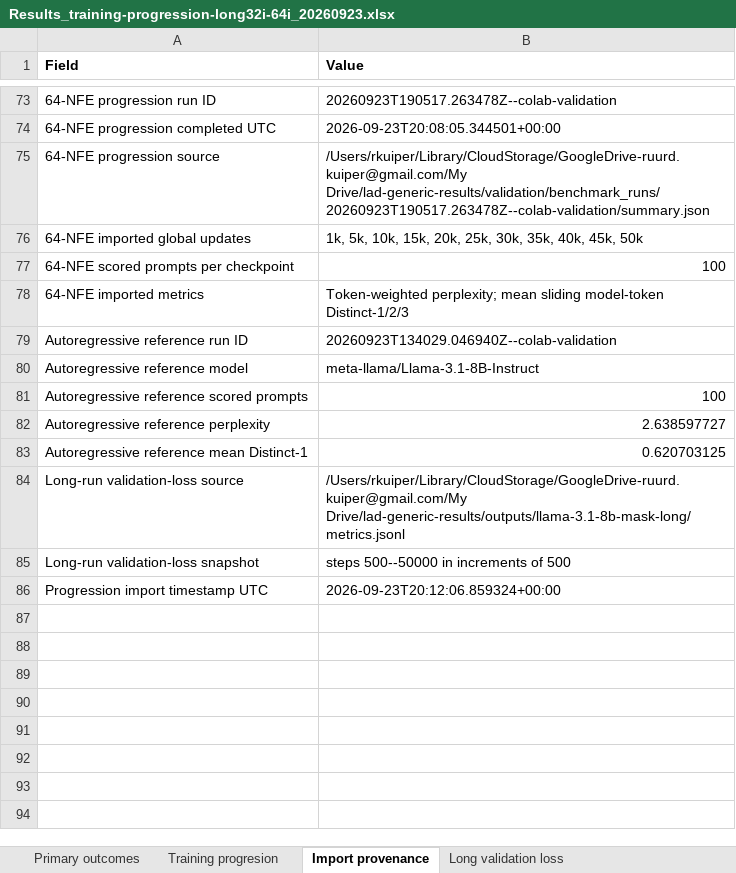
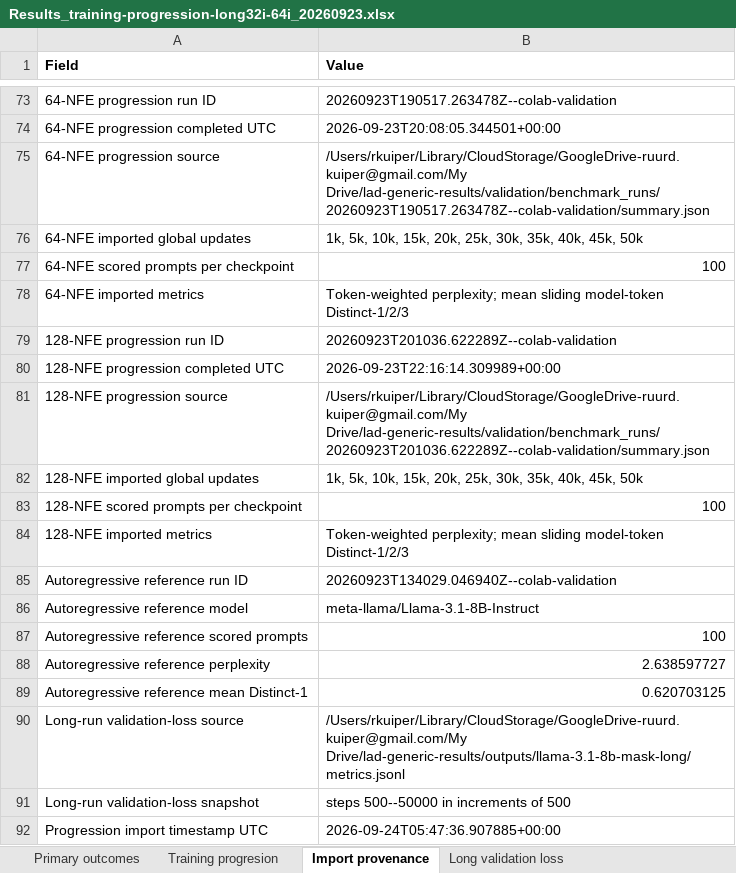
Before and after one commit to RuurdKuiper/lad-generic, an Excel workbook: iclr2027_submission/source_results/Results_training-progression-long32i-64i_20260923.xlsx, sheet Import provenance, drawn as a sheet; only a part is shown, gaps mark what is left out; values as stored, in another font and other column widths than the file's, no borders; addresses are those after the commit; the diff names each change by its address in the sheet, - before the commit and + after, or states it on an @@ line.

Commit message:
Update training diagnostics and results for ICLR 2027 submission
- Revised `RESULTS_NOTES.md` to reflect changes in llama training diagnostics and added details on targeted seed replication run.
- Updated `figure_data.json` with new perplexity and Distinct-1 values, increasing sample size to 100 prompts for various checkpoints.
- Modified `calculate_open_ended_uncertainty.py` and `import_progression_results.py` to reference the latest progression runs and include 128 NFE in selected steps.
- Replaced outdated progression run IDs in multiple scripts and JSON files.
- Updated binary figures for benchmark radar panels and llama training diagnostics.

```diff
--- a/iclr2027_submission/source_results/Results_training-progression-long32i-64i_20260923.xlsx (sheet Import provenance)
+++ b/iclr2027_submission/source_results/Results_training-progression-long32i-64i_20260923.xlsx (sheet Import provenance)
+row 79: 128-NFE progression run ID | 20260923T201036.622289Z--colab-validation
+row 80: 128-NFE progression completed UTC | 2026-09-23T22:16:14.309989+00:00
+row 81: 128-NFE progression source | /Users/rkuiper/Library/CloudStorage/GoogleDrive-ruurd.kuiper@gmail.com/My Drive/lad-generic-results/validation/benchmark_runs/20260923T201036.622289Z--colab-validation/summary.json
+row 82: 128-NFE imported global updates | 1k, 5k, 10k, 15k, 20k, 25k, 30k, 35k, 40k, 45k, 50k
+row 83: 128-NFE scored prompts per checkpoint | 100
+row 84: 128-NFE imported metrics | Token-weighted perplexity; mean sliding model-token Distinct-1/2/3
-B92 (Value): 2026-09-23T20:12:06.859324+00:00
+B92 (Value): 2026-09-24T05:47:36.907885+00:00
```
Also changed, not shown: sheet Training progresion, sheet Primary outcomes, 15 other files.
